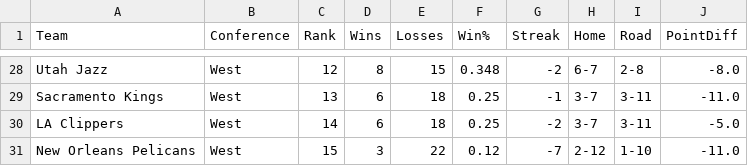
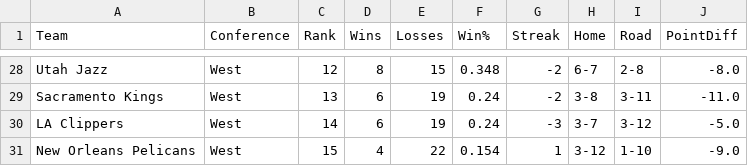
Before and after one commit to pcherian89/nba-game-analytics, a CSV file: nba_standings.csv, drawn as a sheet; only a part is shown, gaps mark what is left out; the diff covers the shown part only; the diff names each change by its address in the sheet, - before the commit and + after, or states it on an @@ line.

```diff
--- a/nba_standings.csv
+++ b/nba_standings.csv
-E29:E30 (Losses): 18
+E29:E30 (Losses): 19
-F29:F30 (Win%): 0.25
+F29:F30 (Win%): 0.24
-G29 (Streak): -1
+G29 (Streak): -2
-H29 (Home): 3-7
+H29 (Home): 3-8
-G30 (Streak): -2
+G30 (Streak): -3
-I30 (Road): 3-11
+I30 (Road): 3-12
-D31 (Wins): 3
+D31 (Wins): 4
-F31 (Win%): 0.12
+F31 (Win%): 0.154
-G31 (Streak): -7
+G31 (Streak): 1
-H31 (Home): 2-12
+H31 (Home): 3-12
-J31 (PointDiff): -11.0
+J31 (PointDiff): -9.0
```
Also changed, not shown: 4 added rows, 4 removed rows and 50 edited cells elsewhere in this file.
